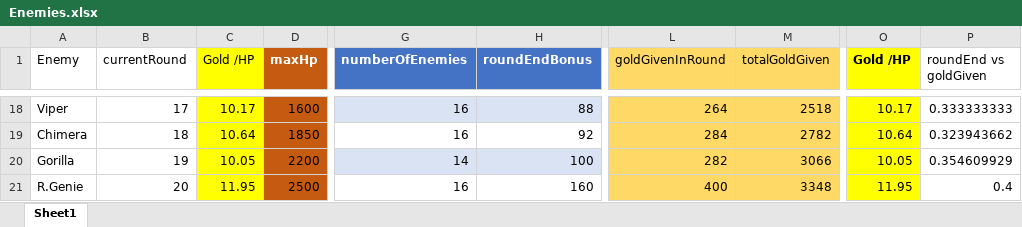
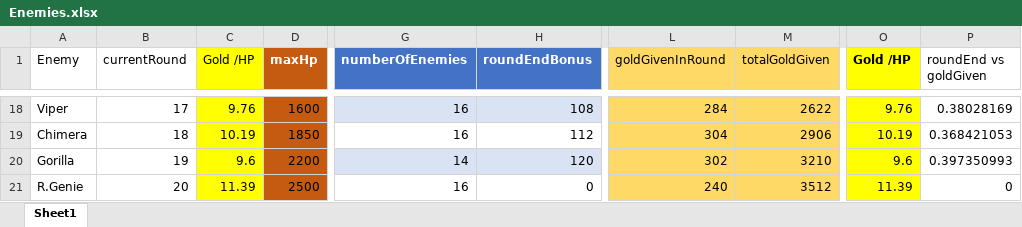
Before and after one commit to m3e/TowerDefense, an Excel workbook: enemies/Enemies.xlsx, sheet Sheet1, drawn as a sheet; only a part is shown, gaps mark what is left out; values as stored, in another font and other column widths than the file's, no borders; table styles not drawn; the diff covers the shown part only; the diff names each change by its address in the sheet, - before the commit and + after, or states it on an @@ line.

```diff
--- a/enemies/Enemies.xlsx (sheet Sheet1)
+++ b/enemies/Enemies.xlsx (sheet Sheet1)
-C18 (Gold /HP): 10.17
+C18 (Gold /HP): 9.76
-H18 (roundEndBonus): 88
+H18 (roundEndBonus): 108
-L18 (goldGivenInRound): 264
+L18 (goldGivenInRound): 284
-M18 (totalGoldGiven): 2518
+M18 (totalGoldGiven): 2622
-O18 (Gold /HP): 10.17
+O18 (Gold /HP): 9.76
-P18 (roundEnd vs goldGiven): 0.333333333
+P18 (roundEnd vs goldGiven): 0.38028169
-C19 (Gold /HP): 10.64
+C19 (Gold /HP): 10.19
-H19 (roundEndBonus): 92
+H19 (roundEndBonus): 112
-L19 (goldGivenInRound): 284
+L19 (goldGivenInRound): 304
-M19 (totalGoldGiven): 2782
+M19 (totalGoldGiven): 2906
-O19 (Gold /HP): 10.64
+O19 (Gold /HP): 10.19
-P19 (roundEnd vs goldGiven): 0.323943662
+P19 (roundEnd vs goldGiven): 0.368421053
-C20 (Gold /HP): 10.05
+C20 (Gold /HP): 9.6
-H20 (roundEndBonus): 100
+H20 (roundEndBonus): 120
-L20 (goldGivenInRound): 282
+L20 (goldGivenInRound): 302
-M20 (totalGoldGiven): 3066
+M20 (totalGoldGiven): 3210
-O20 (Gold /HP): 10.05
+O20 (Gold /HP): 9.6
-P20 (roundEnd vs goldGiven): 0.354609929
+P20 (roundEnd vs goldGiven): 0.397350993
-C21 (Gold /HP): 11.95
+C21 (Gold /HP): 11.39
-H21 (roundEndBonus): 160
+H21 (roundEndBonus): 0
-L21 (goldGivenInRound): 400
+L21 (goldGivenInRound): 240
-M21 (totalGoldGiven): 3348
+M21 (totalGoldGiven): 3512
-O21 (Gold /HP): 11.95
+O21 (Gold /HP): 11.39
-P21 (roundEnd vs goldGiven): 0.4
+P21 (roundEnd vs goldGiven): 0
```
Also changed, not shown: 31 edited cells elsewhere in this sheet, towers/Towers.xlsx, 21 other files.
